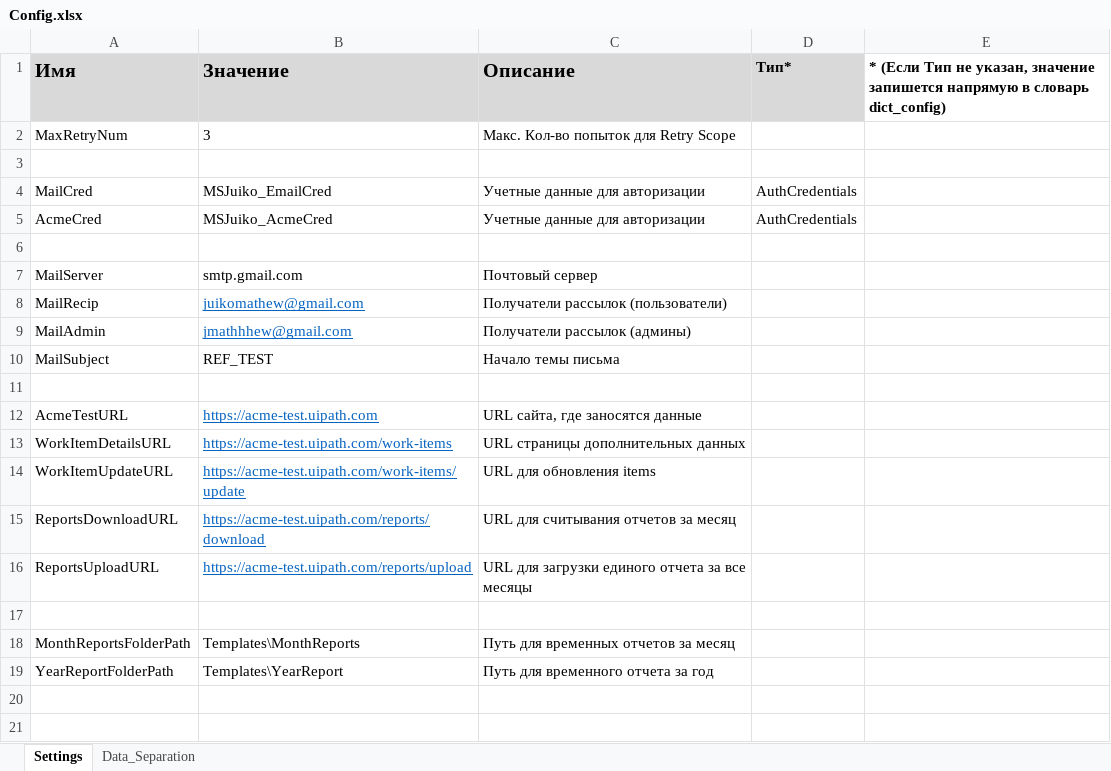
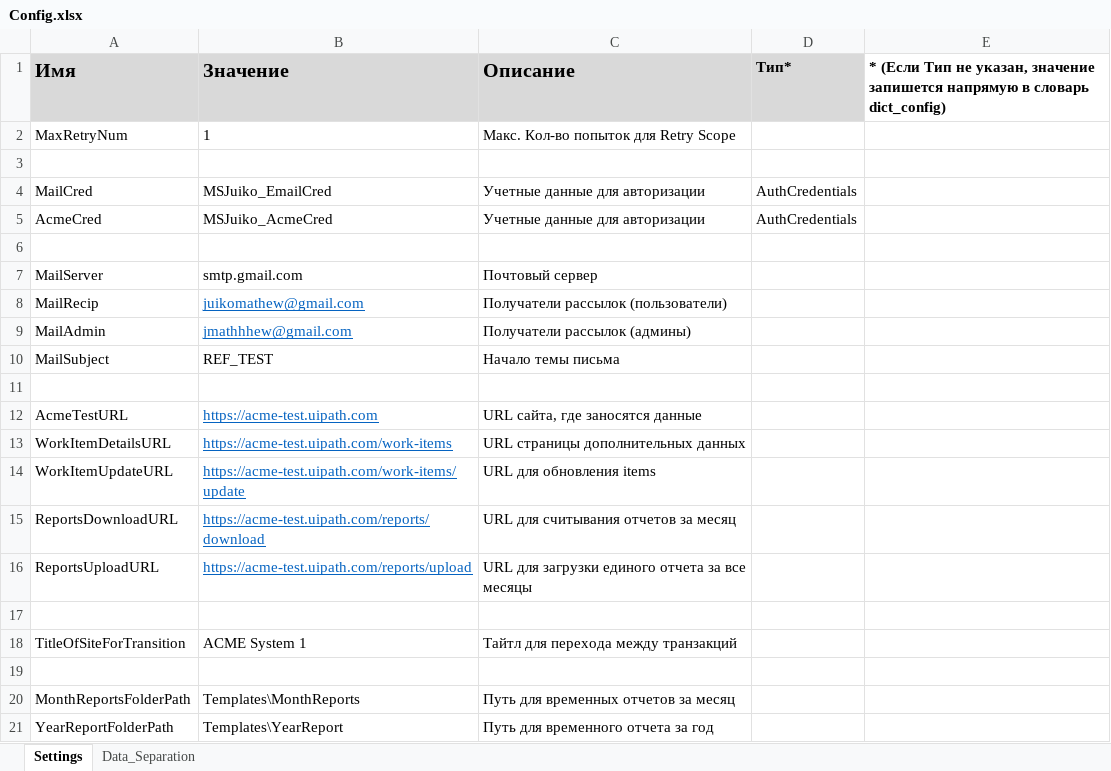
Before and after one commit to Na-pole-on/Generate-Yearly-Report-PIX-, an Excel workbook: Data/Config.xlsx, sheet Settings, drawn as a sheet; values as stored, in another font and other column widths than the file's, no borders; the diff names each change by its address in the sheet, - before the commit and + after, or states it on an @@ line.

Commit message:
Fix config and project error

```diff
--- a/Data/Config.xlsx (sheet Settings)
+++ b/Data/Config.xlsx (sheet Settings)
-B2 (Значение): 3
+B2 (Значение): 1
+row 17: (empty)
+row 18: TitleOfSiteForTransition | ACME System 1 | Тайтл для перехода между транзакций
```
Also changed, not shown: 3 other files.
